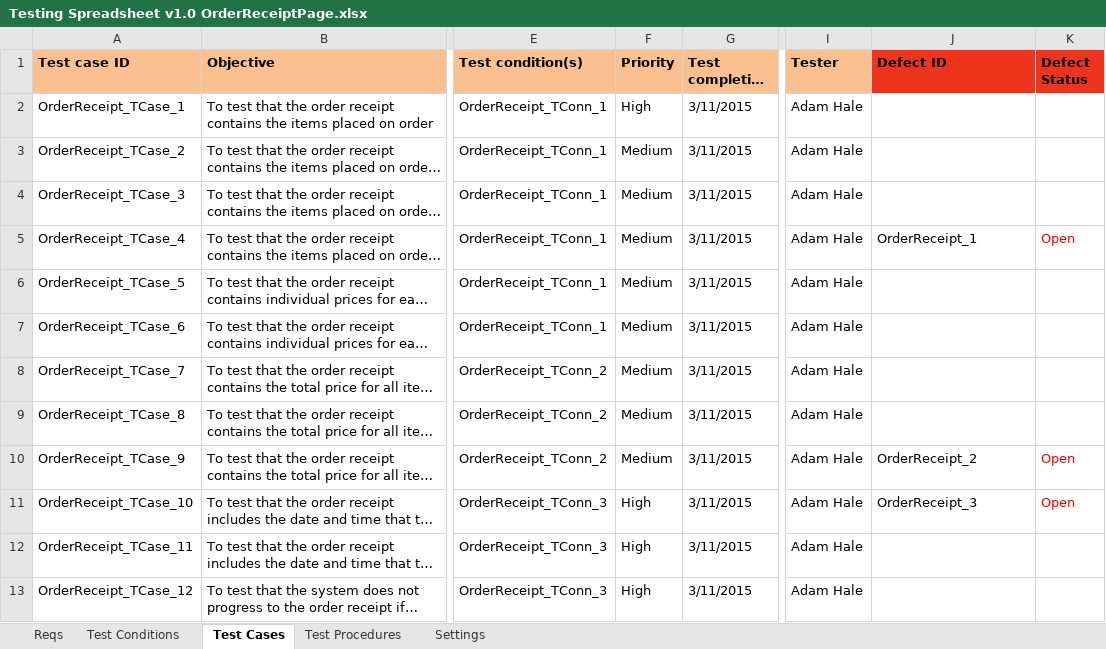
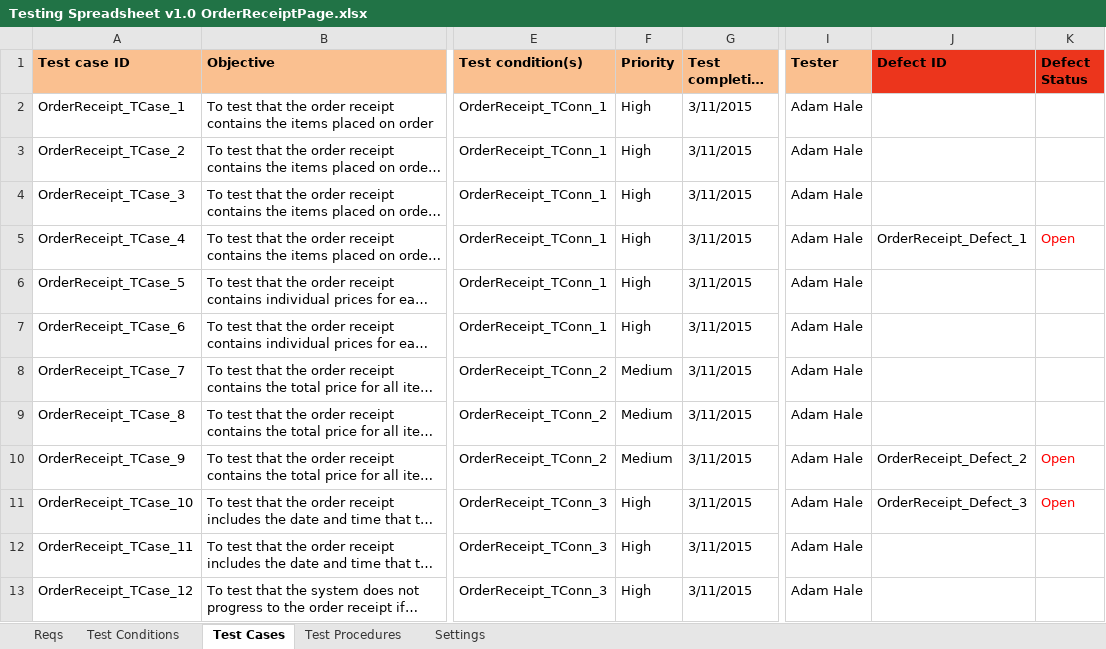
Before and after one commit to KevinOHare/Software-Testing-And-Verification, an Excel workbook: Final report/Receipt Page/Testing Spreadsheet v1.0 OrderReceiptPage.xlsx, sheet Test Cases, drawn as a sheet; only a part is shown, gaps mark what is left out; long unchanged cells end in …; values as stored, in another font and other column widths than the file's, no borders; charts and pictures and conditional formats not drawn; the diff covers the shown part only; the diff names each change by its address in the sheet, - before the commit and + after, or states it on an @@ line.

Commit message:
update to receipt

```diff
--- a/Final report/Receipt Page/Testing Spreadsheet v1.0 OrderReceiptPage.xlsx (sheet Test Cases)
+++ b/Final report/Receipt Page/Testing Spreadsheet v1.0 OrderReceiptPage.xlsx (sheet Test Cases)
-F3:F7 (Priority): Medium
+F3:F7 (Priority): High
-J5 (Defect ID): OrderReceipt_1
+J5 (Defect ID): OrderReceipt_Defect_1
-J10 (Defect ID): OrderReceipt_2
+J10 (Defect ID): OrderReceipt_Defect_2
-J11 (Defect ID): OrderReceipt_3
+J11 (Defect ID): OrderReceipt_Defect_3
```
Also changed, not shown: 15 edited cells elsewhere in this sheet, sheet Test Conditions, formulas that keep their value, charts or pictures.
